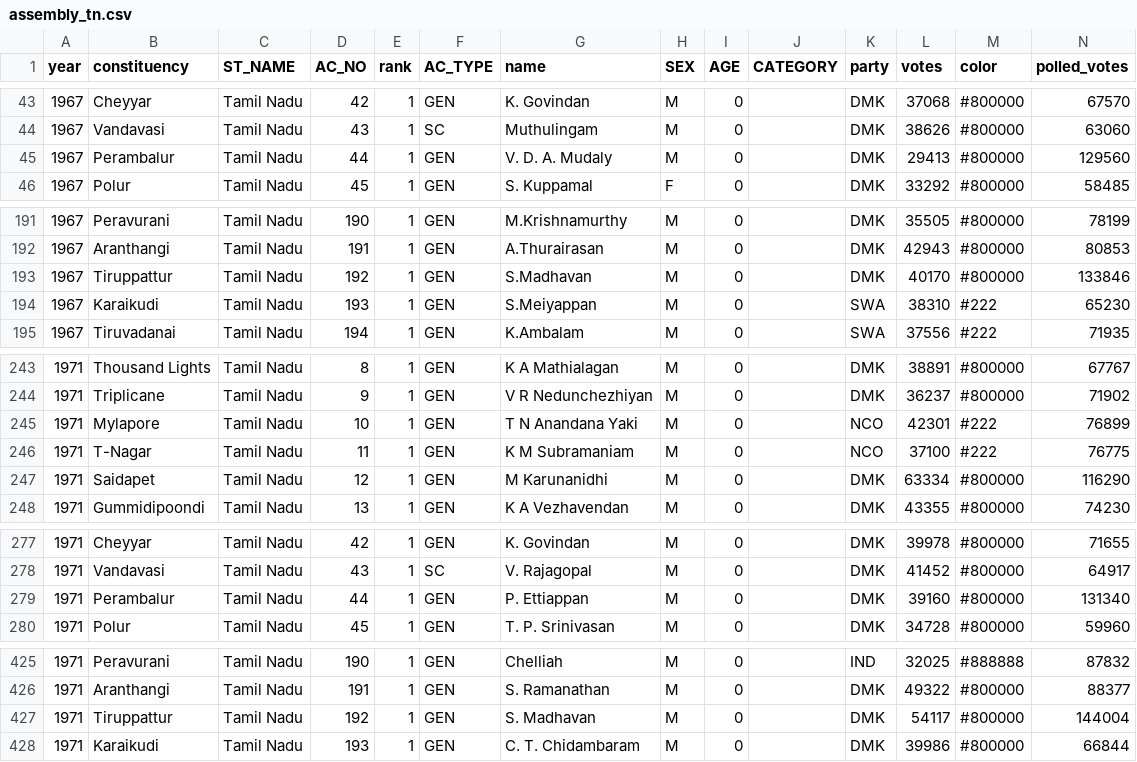
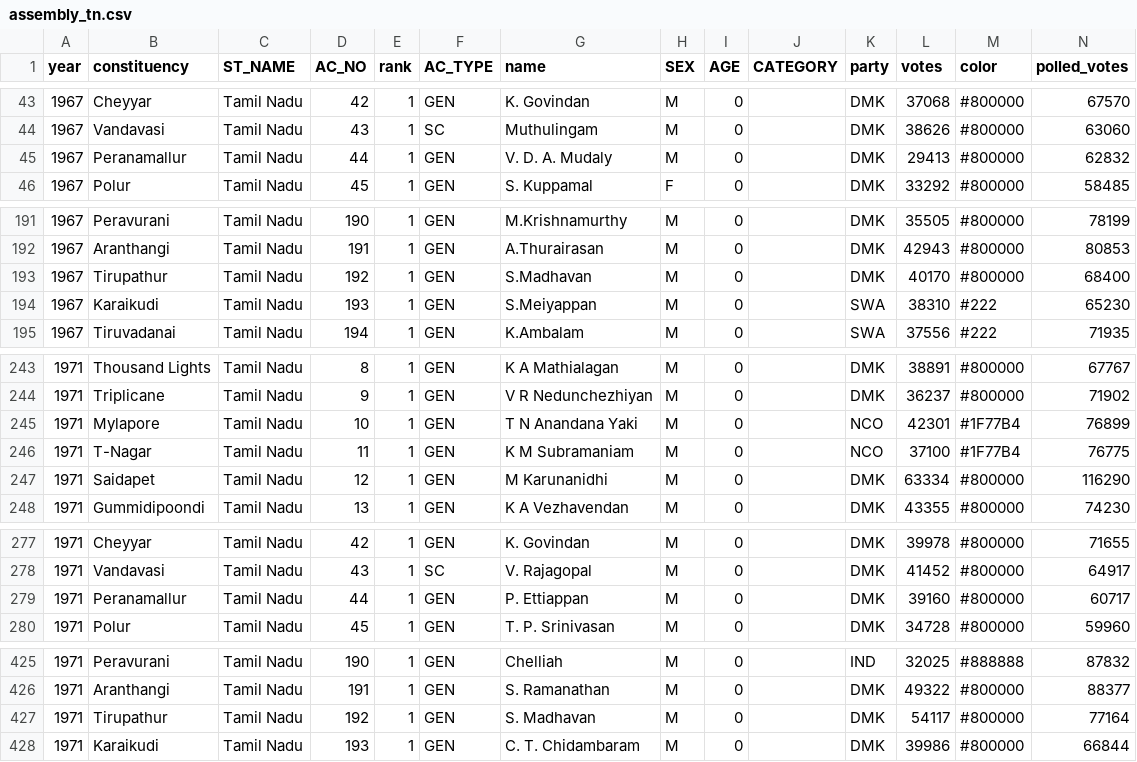
Before and after one commit to Data-Analytics/data-analytics.github.io, a CSV file: Election_Data/assembly_tn.csv, drawn as a sheet; only a part is shown, gaps mark what is left out; the diff covers the shown part only.

```diff
--- a/Election_Data/assembly_tn.csv
+++ b/Election_Data/assembly_tn.csv
@@ -44,3 +44,3 @@ year,constituency,ST_NAME,AC_NO,rank,AC_TYPE,name,SEX,AGE,CATEGORY,party,votes,c
 1967,Vandavasi,Tamil Nadu,43,1,SC,Muthulingam,M,0,,DMK,38626,#800000,63060
-1967,Perambalur,Tamil Nadu,44,1,GEN,V. D. A. Mudaly,M,0,,DMK,29413,#800000,129560
+1967,Peranamallur,Tamil Nadu,44,1,GEN,V. D. A. Mudaly,M,0,,DMK,29413,#800000,62832
 1967,Polur,Tamil Nadu,45,1,GEN,S. Kuppamal,F,0,,DMK,33292,#800000,58485
@@ -192,3 +192,3 @@ year,constituency,ST_NAME,AC_NO,rank,AC_TYPE,name,SEX,AGE,CATEGORY,party,votes,c
 1967,Aranthangi,Tamil Nadu,191,1,GEN,A.Thurairasan,M,0,,DMK,42943,#800000,80853
-1967,Tiruppattur,Tamil Nadu,192,1,GEN,S.Madhavan,M,0,,DMK,40170,#800000,133846
+1967,Tirupathur,Tamil Nadu,192,1,GEN,S.Madhavan,M,0,,DMK,40170,#800000,68400
 1967,Karaikudi,Tamil Nadu,193,1,GEN,S.Meiyappan,M,0,,SWA,38310,#222,65230
@@ -244,4 +244,4 @@ year,constituency,ST_NAME,AC_NO,rank,AC_TYPE,name,SEX,AGE,CATEGORY,party,votes,c
 1971,Triplicane,Tamil Nadu,9,1,GEN,V R Nedunchezhiyan,M,0,,DMK,36237,#800000,71902
-1971,Mylapore,Tamil Nadu,10,1,GEN,T N Anandana Yaki,M,0,,NCO,42301,#222,76899
-1971,T-Nagar,Tamil Nadu,11,1,GEN,K M Subramaniam,M,0,,NCO,37100,#222,76775
+1971,Mylapore,Tamil Nadu,10,1,GEN,T N Anandana Yaki,M,0,,NCO,42301,#1F77B4,76899
+1971,T-Nagar,Tamil Nadu,11,1,GEN,K M Subramaniam,M,0,,NCO,37100,#1F77B4,76775
 1971,Saidapet,Tamil Nadu,12,1,GEN,M Karunanidhi,M,0,,DMK,63334,#800000,116290
@@ -278,3 +278,3 @@ year,constituency,ST_NAME,AC_NO,rank,AC_TYPE,name,SEX,AGE,CATEGORY,party,votes,c
 1971,Vandavasi,Tamil Nadu,43,1,SC,V. Rajagopal,M,0,,DMK,41452,#800000,64917
-1971,Perambalur,Tamil Nadu,44,1,GEN,P. Ettiappan,M,0,,DMK,39160,#800000,131340
+1971,Peranamallur,Tamil Nadu,44,1,GEN,P. Ettiappan,M,0,,DMK,39160,#800000,60717
 1971,Polur,Tamil Nadu,45,1,GEN,T. P. Srinivasan,M,0,,DMK,34728,#800000,59960
@@ -426,3 +426,3 @@ year,constituency,ST_NAME,AC_NO,rank,AC_TYPE,name,SEX,AGE,CATEGORY,party,votes,c
 1971,Aranthangi,Tamil Nadu,191,1,GEN,S. Ramanathan,M,0,,DMK,49322,#800000,88377
-1971,Tiruppattur,Tamil Nadu,192,1,GEN,S. Madhavan,M,0,,DMK,54117,#800000,144004
+1971,Tirupathur,Tamil Nadu,192,1,GEN,S. Madhavan,M,0,,DMK,54117,#800000,77164
 1971,Karaikudi,Tamil Nadu,193,1,GEN,C. T. Chidambaram,M,0,,DMK,39986,#800000,66844
```
Also changed, not shown: 50 edited cells elsewhere in this file, Election_Data/sample.csv, 4 other files.
